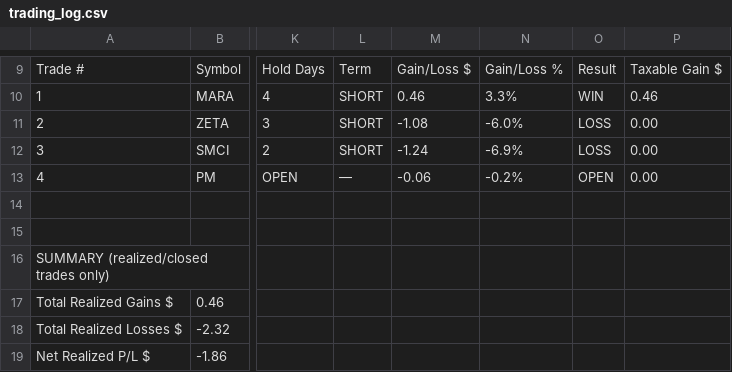
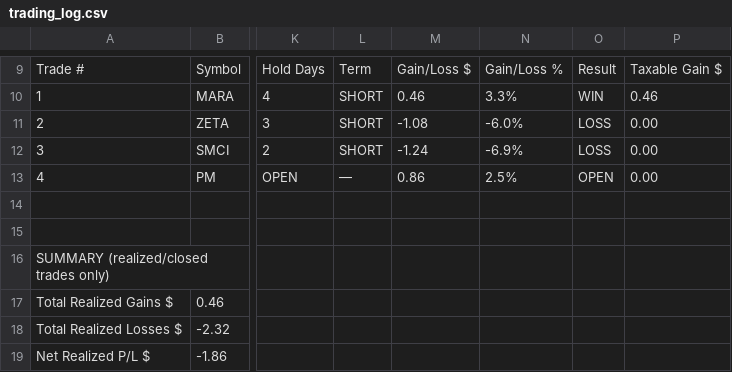
Before and after one commit to b3nt1ey-21/EMET, a CSV file: trading_log.csv, drawn as a sheet; only a part is shown, gaps mark what is left out; the diff names each change by its address in the sheet, - before the commit and + after, or states it on an @@ line.

```diff
--- a/trading_log.csv
+++ b/trading_log.csv
-M13: -0.06
+M13: 0.86
-N13: -0.2%
+N13: 2.5%
```
Also changed, not shown: 2 other files.
